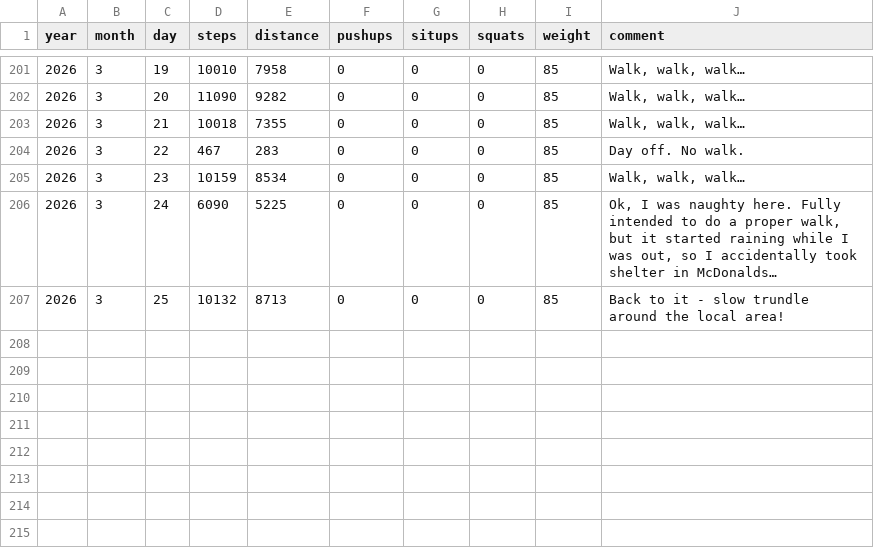
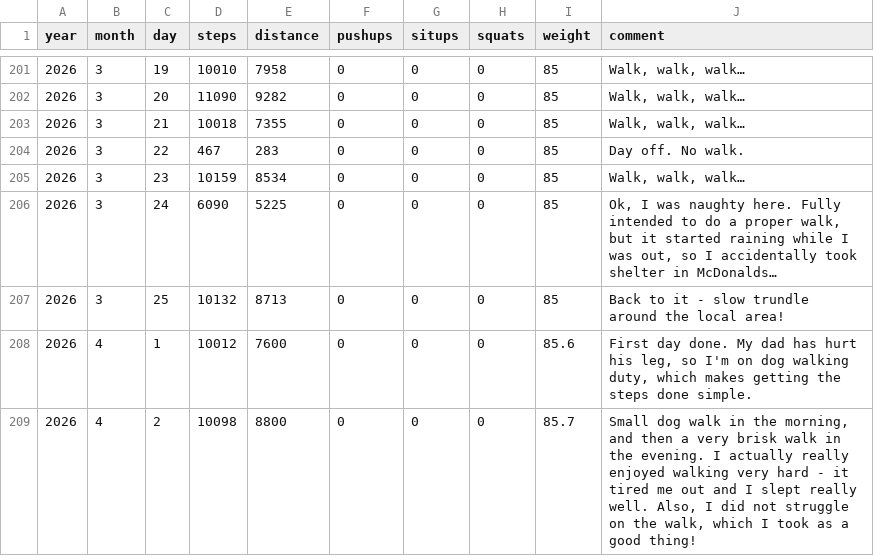
Before and after one commit to Five-Over-Three/StepsBlog, a CSV file: activitydata.csv, drawn as a sheet; only a part is shown, gaps mark what is left out; the diff names each change by its address in the sheet, - before the commit and + after, or states it on an @@ line.

Commit message:
first two days of april

```diff
--- a/activitydata.csv
+++ b/activitydata.csv
+row 208: 2026 | 4 | 1 | 10012 | 7600 | 0 | 0 | 0 | 85.6 | First day done. My dad has hurt his leg, so I'm on dog walking duty, which makes getting the steps done simple.
+row 209: 2026 | 4 | 2 | 10098 | 8800 | 0 | 0 | 0 | 85.7 | Small dog walk in the morning, and then a very brisk walk in the evening. I actually really enjoyed walking very hard - it tired me out and I slept really well. Also, I did not struggle on the walk, which I took as a good thing!
```
